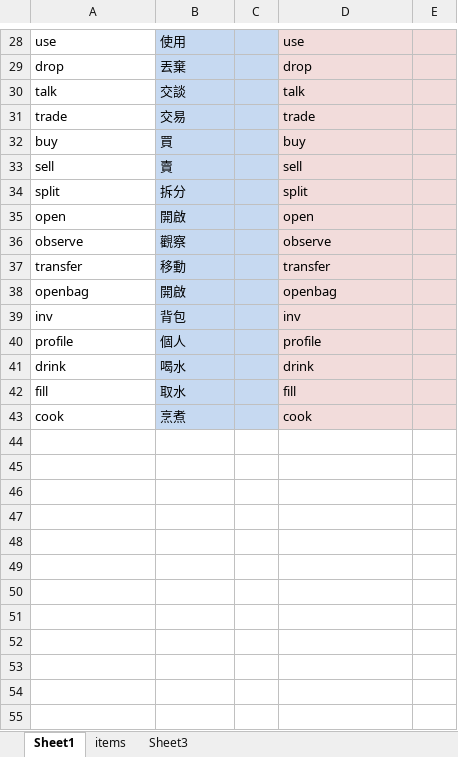
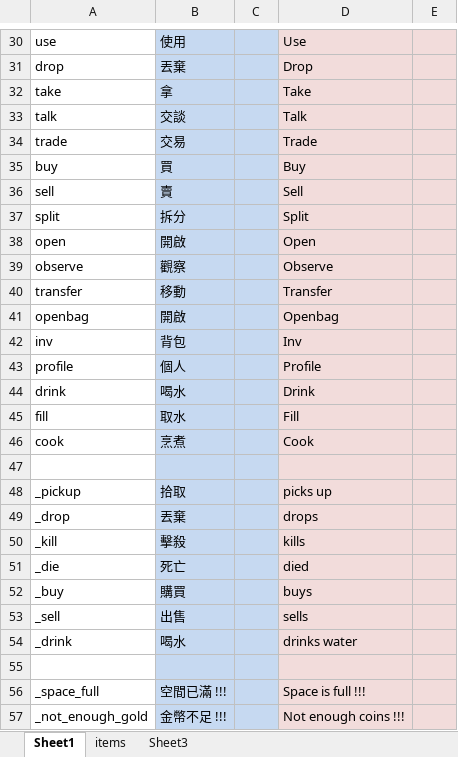
Before and after one commit to bwm0822/game_02, an Excel workbook: xls/local.xlsx, sheet Sheet1, drawn as a sheet; only a part is shown, gaps mark what is left out; values as stored, in another font and other column widths than the file's, no borders; addresses are those after the commit; the diff covers the shown part only; the diff names each change by its address in the sheet, - before the commit and + after, or states it on an @@ line.

```diff
--- a/xls/local.xlsx (sheet Sheet1)
+++ b/xls/local.xlsx (sheet Sheet1)
-D30: use
+D30: Use
-D31: drop
+D31: Drop
+row 32: take | 拿 |  | Take
-D33: talk
+D33: Talk
-D34: trade
+D34: Trade
-D35: buy
+D35: Buy
-D36: sell
+D36: Sell
-D37: split
+D37: Split
-D38: open
+D38: Open
-D39: observe
+D39: Observe
-D40: transfer
+D40: Transfer
-D41: openbag
+D41: Openbag
-D42: inv
+D42: Inv
-D43: profile
+D43: Profile
-D44: drink
+D44: Drink
-D45: fill
+D45: Fill
-D46: cook
+D46: Cook
+row 47: (empty)
+row 48: _pickup | 拾取 |  | picks up
+row 49: _drop | 丟棄 |  | drops
+row 50: _kill | 擊殺 |  | kills
+row 51: _die | 死亡 |  | died
+row 52: _buy | 購買 |  | buys
+row 53: _sell | 出售 |  | sells
+row 54: _drink | 喝水 |  | drinks water
+row 55: (empty)
+row 56: _space_full | 空間已滿 !!! |  | Space is full !!!
+row 57: _not_enough_gold | 金幣不足 !!! |  | Not enough coins !!!
```
Also changed, not shown: 2 added rows and 30 edited cells elsewhere in this sheet, 9 other files.
